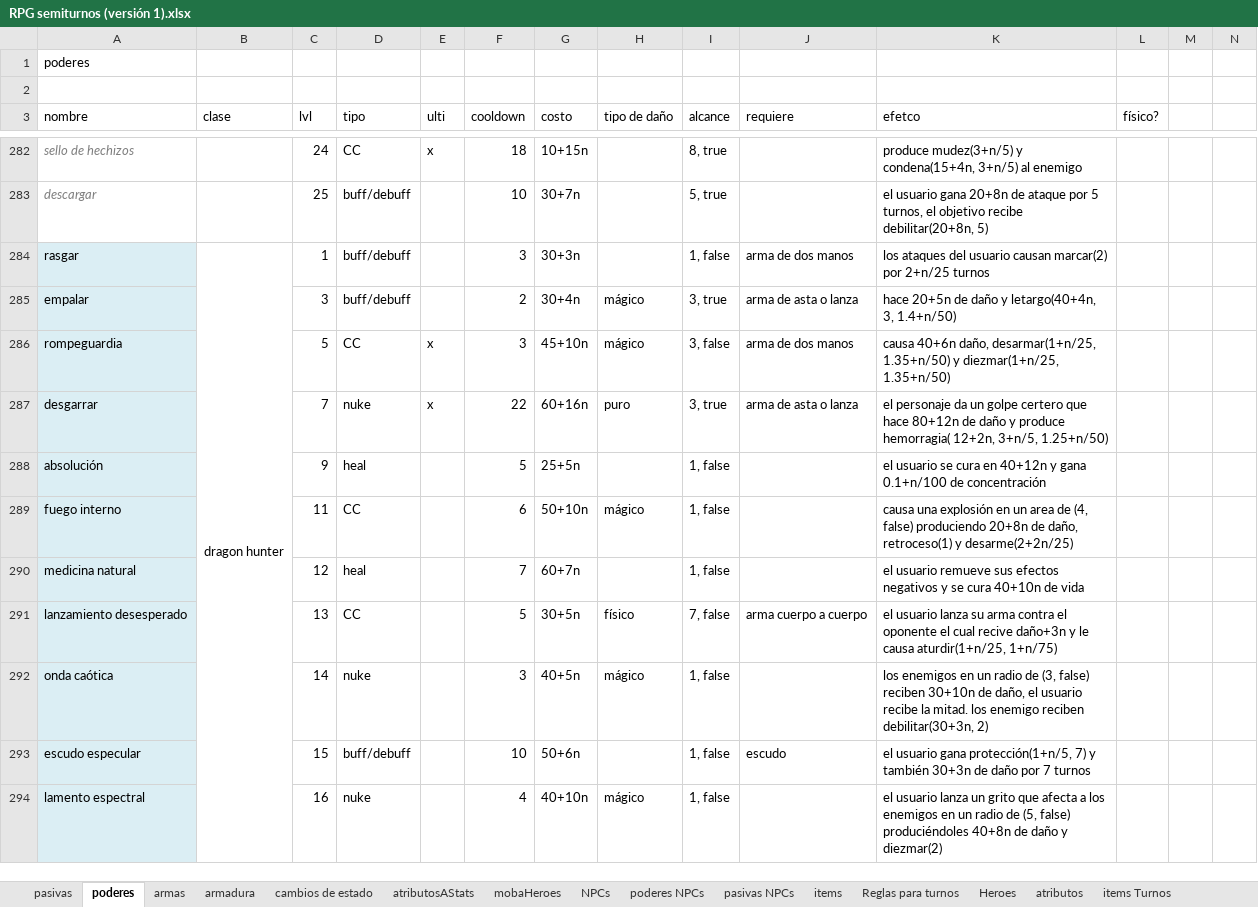
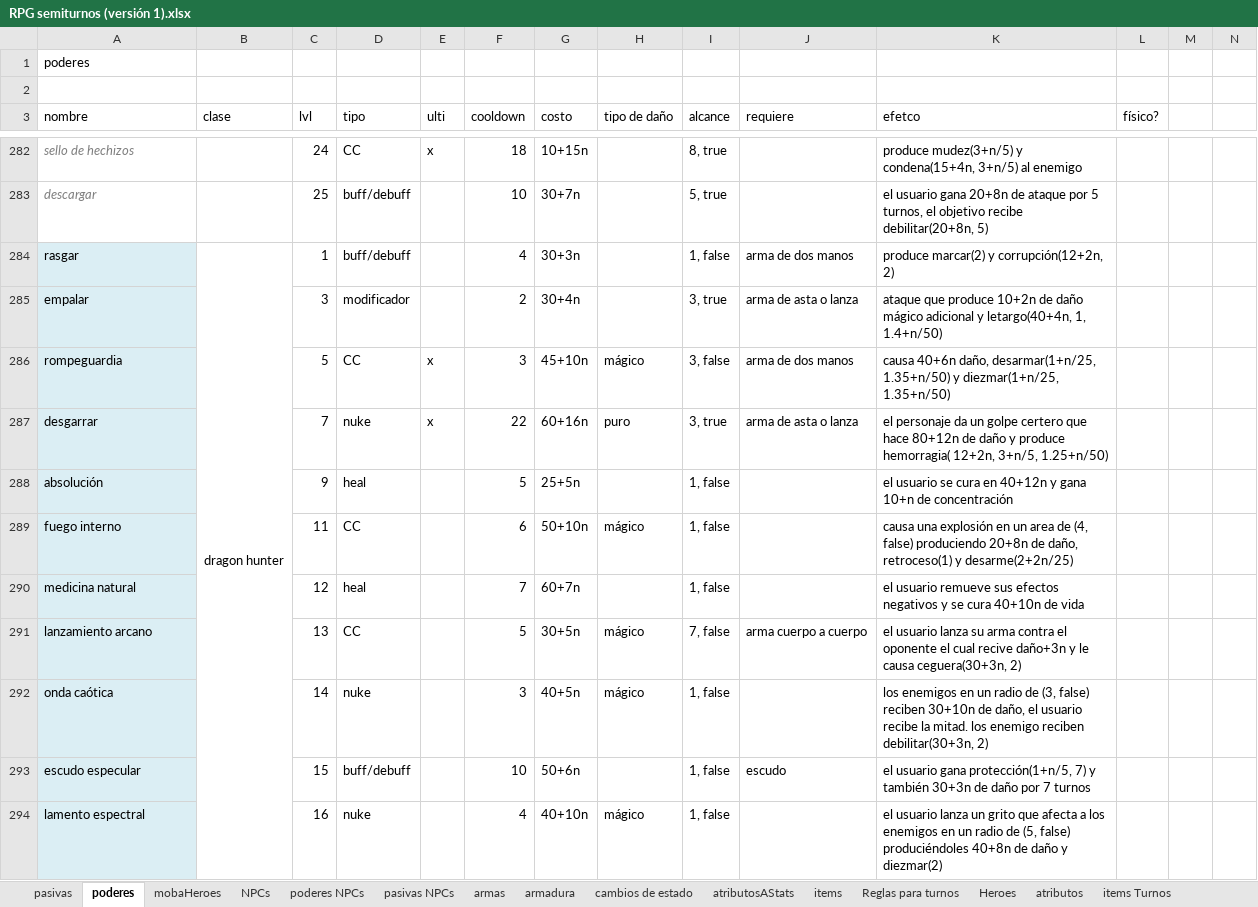
Before and after one commit to VectorLineal/sandIO, an Excel workbook: docs/RPG semiturnos (versión 1).xlsx, sheet poderes, drawn as a sheet; only a part is shown, gaps mark what is left out; values as stored, in another font and other column widths than the file's, no borders; the diff covers the shown part only; the diff names each change by its address in the sheet, - before the commit and + after, or states it on an @@ line.

```diff
--- a/docs/RPG semiturnos (versión 1).xlsx (sheet poderes)
+++ b/docs/RPG semiturnos (versión 1).xlsx (sheet poderes)
@@ sheet tab order changed: pasivas | poderes | mobaHeroes | NPCs | poderes NPCs | pasivas NPCs | armas | armadura | cambios de estado | atributosAStats | items | Reglas para turnos | Heroes | atributos | items Turnos @@
-F284 (cooldown): 3
+F284 (cooldown): 4
-K284 (efetco): los ataques del usuario causan marcar(2) por 2+n/25 turnos
+K284 (efetco): produce marcar(2) y corrupción(12+2n, 2)
-D285 (tipo): buff/debuff
+D285 (tipo): modificador
-H285 (tipo de daño): mágico
+H285 (tipo de daño): (empty)
-K285 (efetco): hace 20+5n de daño y letargo(40+4n, 3, 1.4+n/50)
+K285 (efetco): ataque que produce 10+2n de daño mágico adicional y letargo(40+4n, 1, 1.4+n/50)
-K288 (efetco): …y gana 0.1+n/100 de concentración
+K288 (efetco): …y gana 10+n de concentración
-A291 (nombre): lanzamiento desesperado
+A291 (nombre): lanzamiento arcano
-H291 (tipo de daño): físico
+H291 (tipo de daño): mágico
-K291 (efetco): …le causa aturdir(1+n/25, 1+n/75)
+K291 (efetco): …le causa ceguera(30+3n, 2)
```
Also changed, not shown: 31 edited cells elsewhere in this sheet, sheet mobaHeroes, sheet pasivas, sheet armadura, 6 other files.
